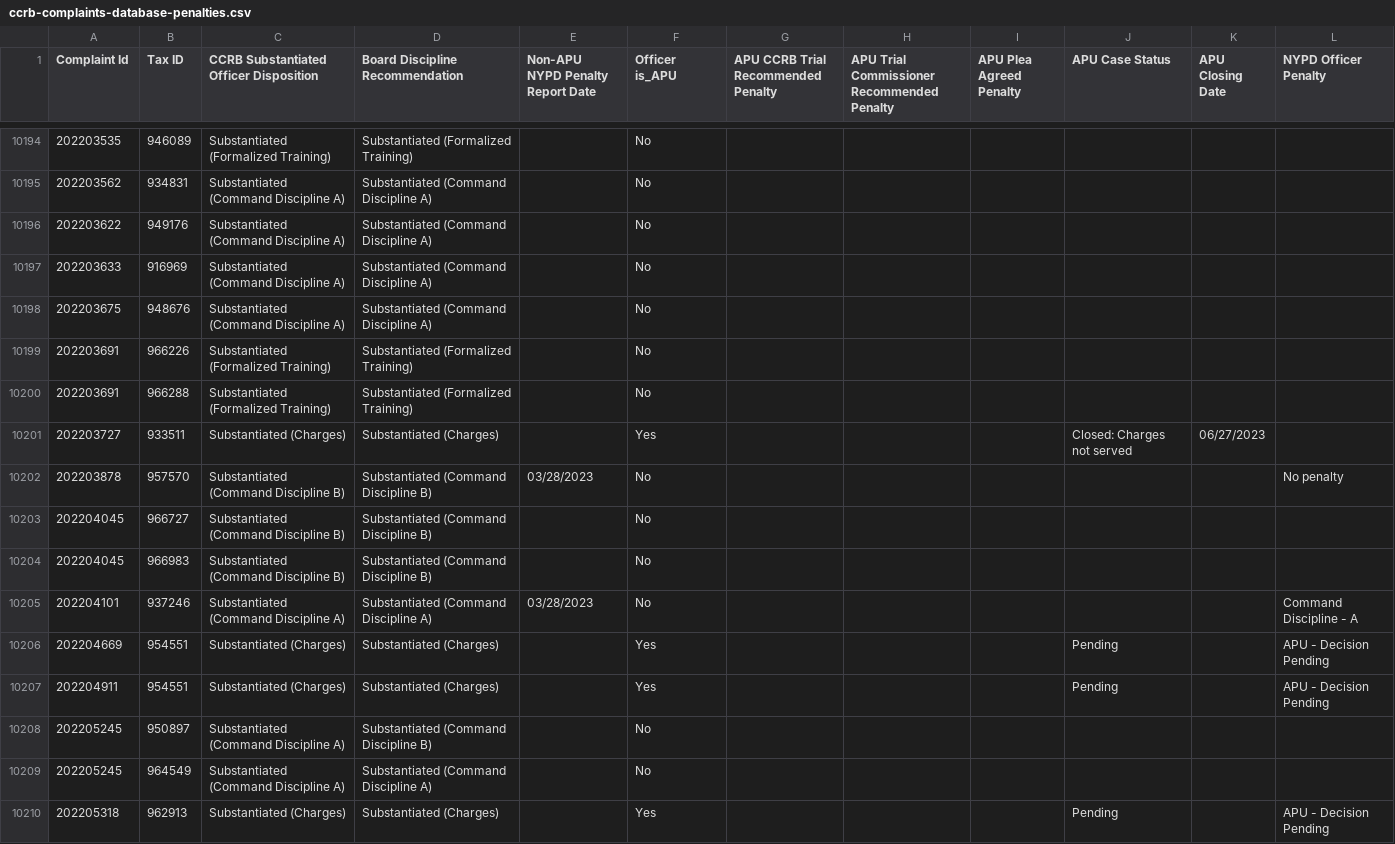
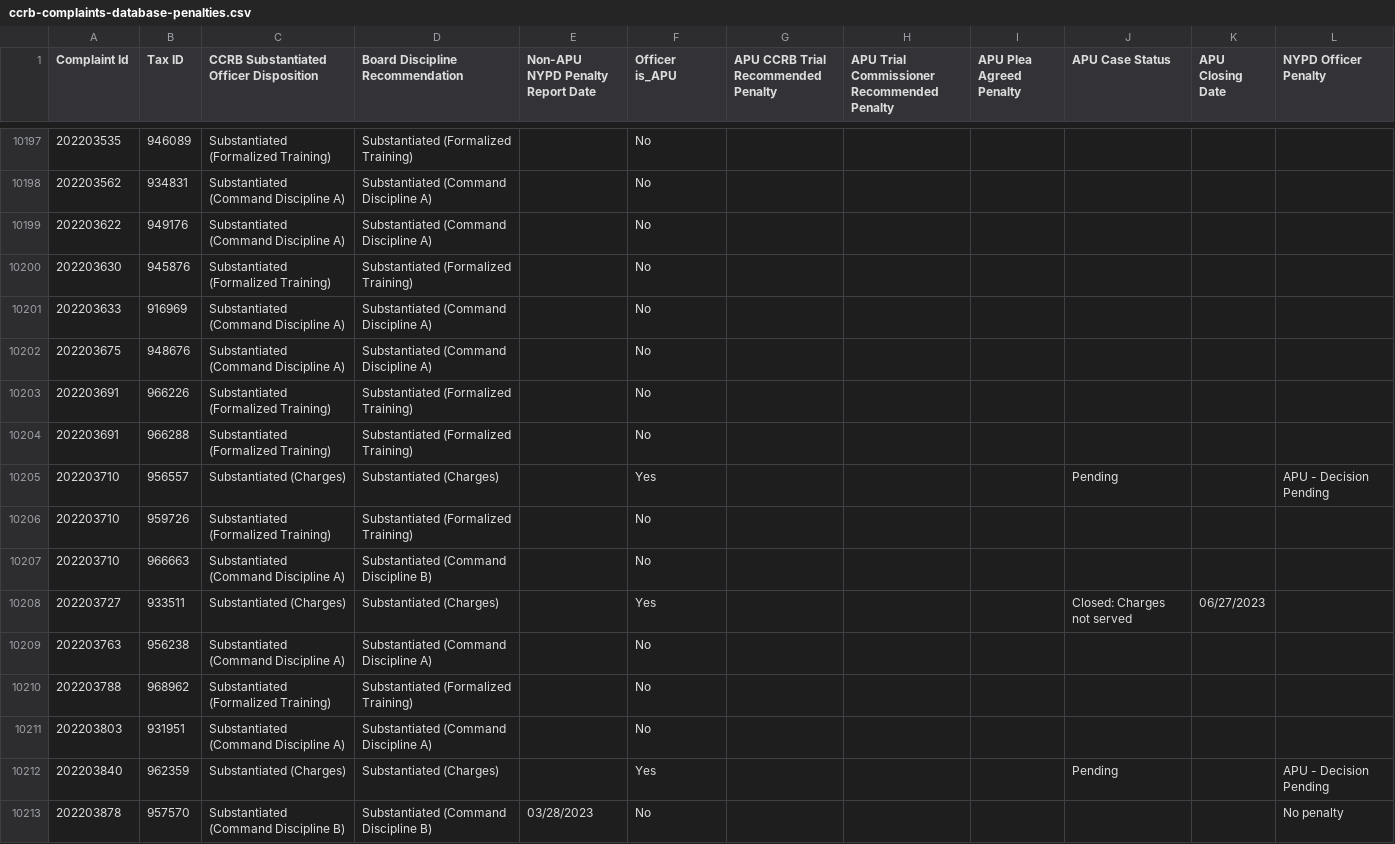
Before and after one commit to ryanwatkins/ccrb-complaints-database, a CSV file: ccrb-complaints-database-penalties.csv, drawn as a sheet; only a part is shown, gaps mark what is left out; the shorter side is filled out with more unchanged rows; the diff covers the shown part only; the diff names each change by its address in the sheet, - before the commit and + after, or states it on an @@ line.

```diff
--- a/ccrb-complaints-database-penalties.csv
+++ b/ccrb-complaints-database-penalties.csv
+row 10200: 202203630 | 945876 | Substantiated (Formalized Training) | Substantiated (Formalized Training) |  | No
+row 10205: 202203710 | 956557 | Substantiated (Charges) | Substantiated (Charges) |  | Yes |  |  |  | Pending |  | APU - Decision Pending
+row 10206: 202203710 | 959726 | Substantiated (Formalized Training) | Substantiated (Formalized Training) |  | No
+row 10207: 202203710 | 966663 | Substantiated (Command Discipline A) | Substantiated (Command Discipline B) |  | No
+row 10209: 202203763 | 956238 | Substantiated (Command Discipline A) | Substantiated (Command Discipline A) |  | No
+row 10210: 202203788 | 968962 | Substantiated (Formalized Training) | Substantiated (Formalized Training) |  | No
+row 10211: 202203803 | 931951 | Substantiated (Command Discipline A) | Substantiated (Command Discipline A) |  | No
+row 10212: 202203840 | 962359 | Substantiated (Charges) | Substantiated (Charges) |  | Yes |  |  |  | Pending |  | APU - Decision Pending
```
Also changed, not shown: 21 added rows and 8 edited cells elsewhere in this file.
